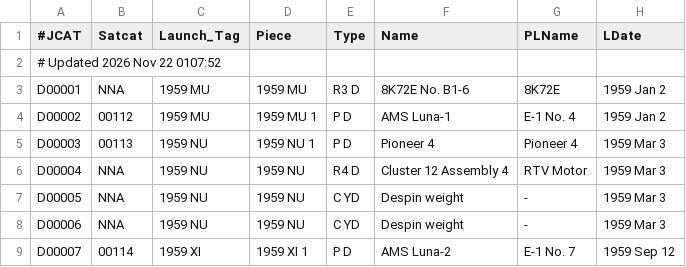
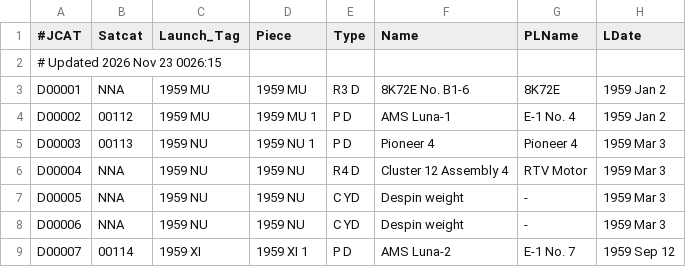
Before and after one commit to cyrilletixier/SpaceHistory, a TSV file: data/gcat/deepcat.tsv, drawn as a sheet; only a part is shown; the diff names each change by its address in the sheet, - before the commit and + after, or states it on an @@ line.

```diff
--- a/data/gcat/deepcat.tsv
+++ b/data/gcat/deepcat.tsv
-A2 (#JCAT): # Updated 2026 Nov 22 0107:52
+A2 (#JCAT): # Updated 2026 Nov 23 0026:15
```
Also changed, not shown: data/gcat/ftocat.tsv, data/gcat/geotab.tsv, 9 other files.
